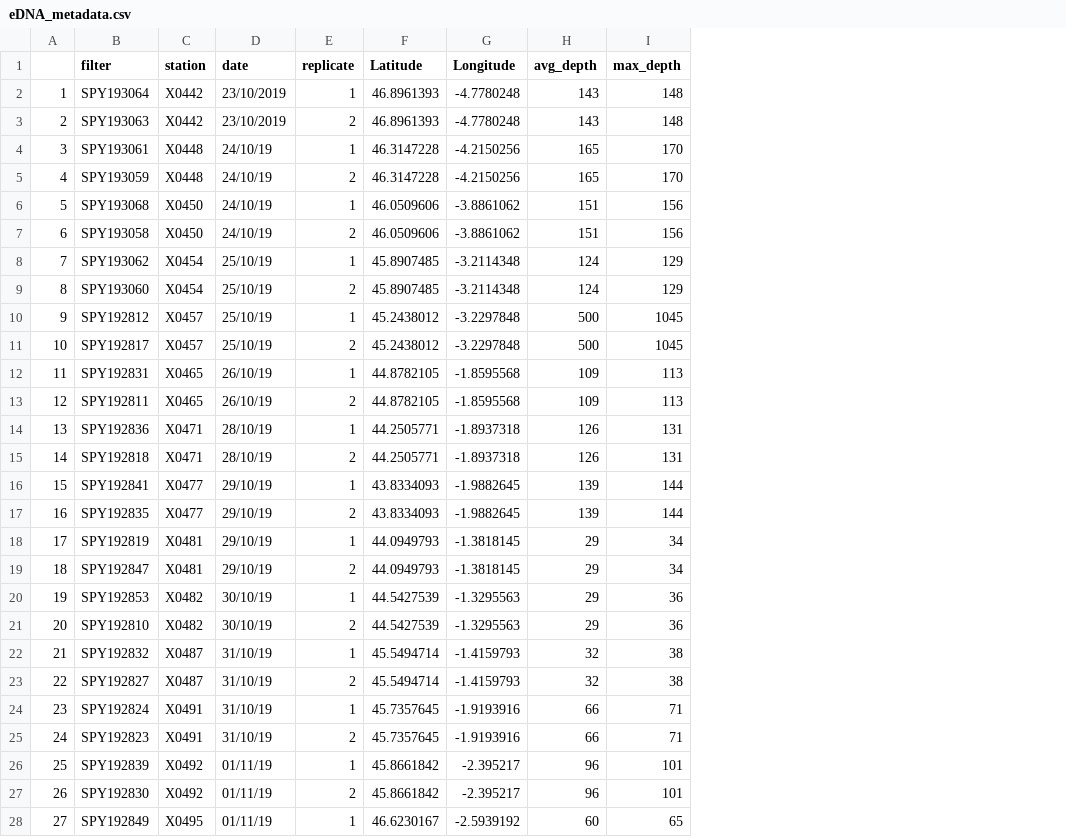
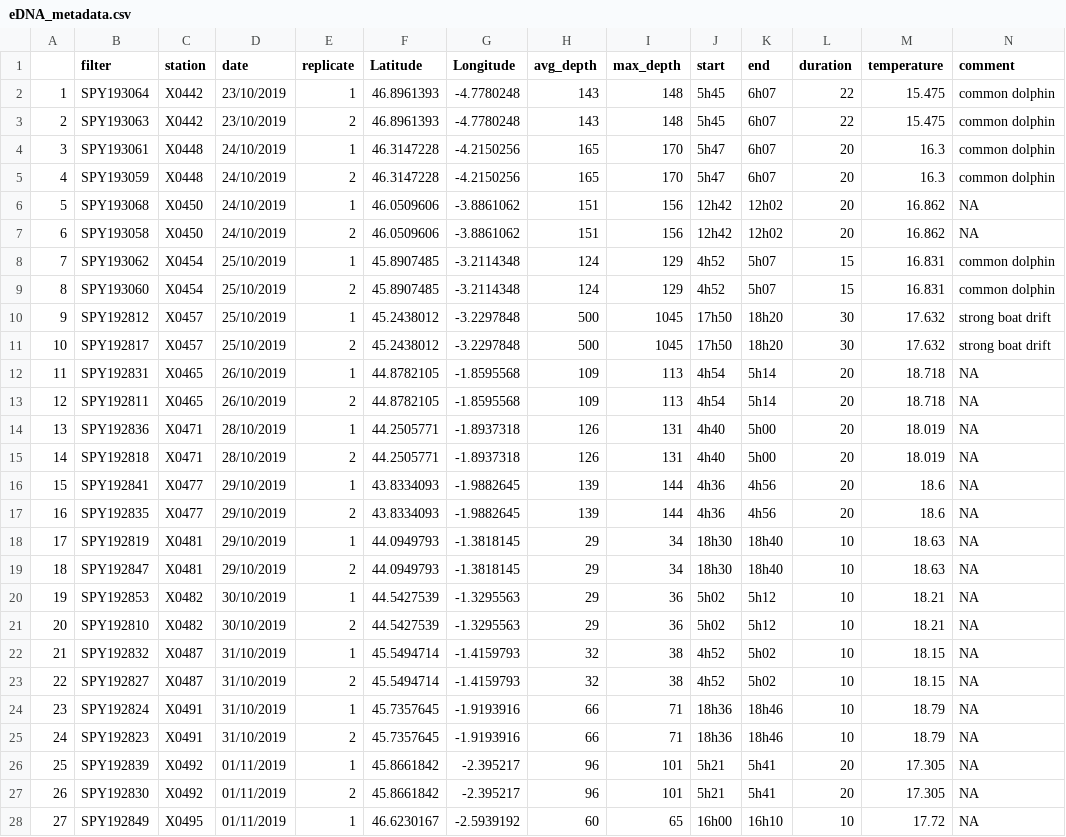
Before and after one commit to pierre-veron/eDNA-trawl, a CSV file: data/eDNA_metadata.csv, drawn as a sheet; only a part is shown; the diff covers the shown part only; the diff names each change by its address in the sheet, - before the commit and + after, or states it on an @@ line.

Commit message:
Update eDNA_metadata.csv
adding metadata

```diff
--- a/data/eDNA_metadata.csv
+++ b/data/eDNA_metadata.csv
+column J (start), rows 2-28: 5h45 | 5h45 | 5h47 | 5h47 | 12h42 | 12h42 | 4h52 | 4h52 | 17h50 | 17h50 | 4h54 | 4h54 | 4h40 | 4h40 | 4h36 | 4h36 | 18h30 | 18h30 | 5h02 | 5h02 | 4h52 | 4h52 | 18h36 | 18h36 | 5h21 | 5h21 | 16h00
+column K (end), rows 2-28: 6h07 | 6h07 | 6h07 | 6h07 | 12h02 | 12h02 | 5h07 | 5h07 | 18h20 | 18h20 | 5h14 | 5h14 | 5h00 | 5h00 | 4h56 | 4h56 | 18h40 | 18h40 | 5h12 | 5h12 | 5h02 | 5h02 | 18h46 | 18h46 | 5h41 | 5h41 | 16h10
+column L (duration), rows 2-28: 22 | 22 | 20 | 20 | 20 | 20 | 15 | 15 | 30 | 30 | 20 | 20 | 20 | 20 | 20 | 20 | 10 | 10 | 10 | 10 | 10 | 10 | 10 | 10 | 20 | 20 | 10
+column M (temperature), rows 2-28: 15.475 | 15.475 | 16.3 | 16.3 | 16.862 | 16.862 | 16.831 | 16.831 | 17.632 | 17.632 | 18.718 | 18.718 | 18.019 | 18.019 | 18.6 | 18.6 | 18.63 | 18.63 | 18.21 | 18.21 | 18.15 | 18.15 | 18.79 | 18.79 | 17.305 | 17.305 | 17.72
+column N (comment), rows 2-28: common dolphin | common dolphin | common dolphin | common dolphin | NA | NA | common dolphin | common dolphin | strong boat drift | strong boat drift | NA | NA | NA | NA | NA | NA | NA | NA | NA | NA | NA | NA | NA | NA | NA | NA | NA
-D4:D7 (date): 24/10/19
+D4:D7 (date): 24/10/2019
-D8:D11 (date): 25/10/19
+D8:D11 (date): 25/10/2019
-D12:D13 (date): 26/10/19
+D12:D13 (date): 26/10/2019
-D14:D15 (date): 28/10/19
+D14:D15 (date): 28/10/2019
-D16:D19 (date): 29/10/19
+D16:D19 (date): 29/10/2019
-D20:D21 (date): 30/10/19
+D20:D21 (date): 30/10/2019
-D22:D25 (date): 31/10/19
+D22:D25 (date): 31/10/2019
-D26:D28 (date): 01/11/19
+D26:D28 (date): 01/11/2019
```
Also changed, not shown: 3 edited cells elsewhere in this file.
